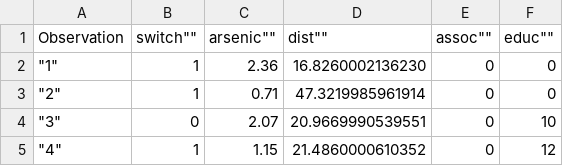
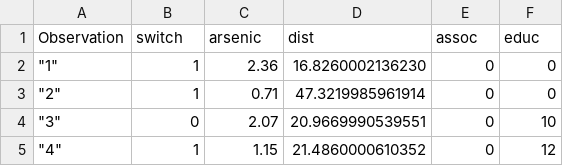
Before and after one commit to jordanregis/STA2201_Data, a CSV file: wells.csv, drawn as a sheet; only a part is shown.

Commit message:
Update wells.csv

```diff
--- a/wells.csv
+++ b/wells.csv
@@ -1,2 +1,2 @@
-"Observation",""switch"",""arsenic"",""dist"",""assoc"",""educ""
+Observation,switch,arsenic,dist,assoc,educ
 """1""",1,2.36,16.8260002136230,0,0
```
